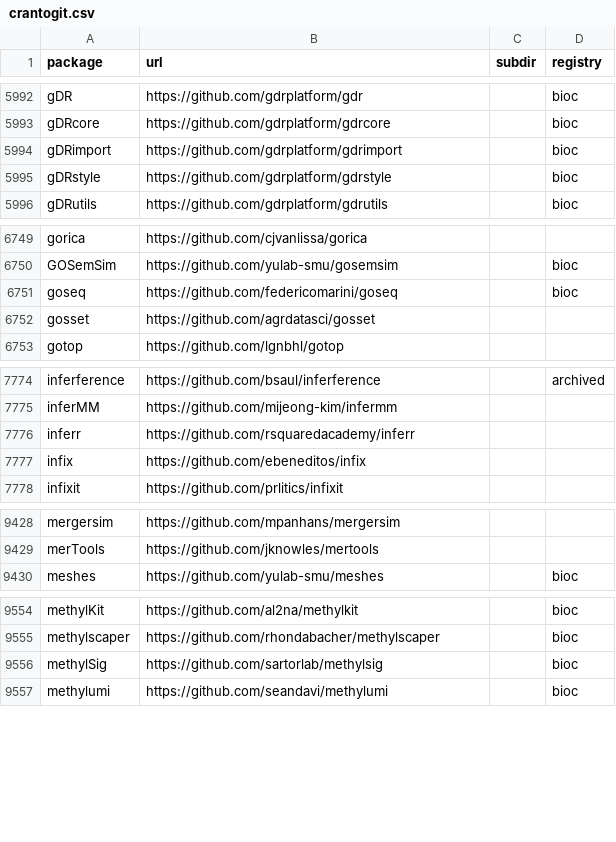
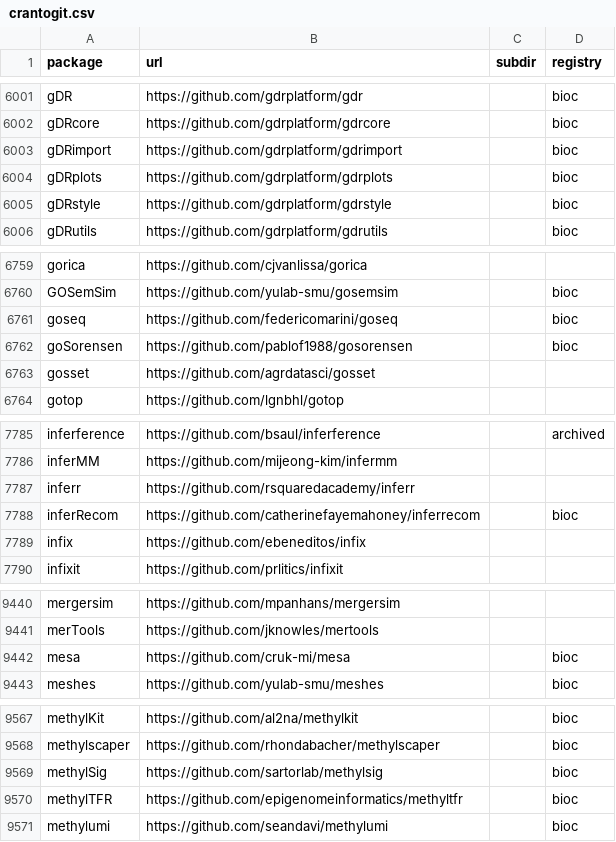
Before and after one commit to r-universe-org/cran-to-git, a CSV file: crantogit.csv, drawn as a sheet; only a part is shown, gaps mark what is left out; the diff covers the shown part only; the diff names each change by its address in the sheet, - before the commit and + after, or states it on an @@ line.

```diff
--- a/crantogit.csv
+++ b/crantogit.csv
+row 6004: gDRplots | https://github.com/gdrplatform/gdrplots |  | bioc
+row 6762: goSorensen | https://github.com/pablof1988/gosorensen |  | bioc
+row 7788: inferRecom | https://github.com/catherinefayemahoney/inferrecom |  | bioc
+row 9442: mesa | https://github.com/cruk-mi/mesa |  | bioc
+row 9570: methylTFR | https://github.com/epigenomeinformatics/methyltfr |  | bioc
```
Also changed, not shown: 19 added rows and 6 edited cells elsewhere in this file, universes.csv, 17 other files.
